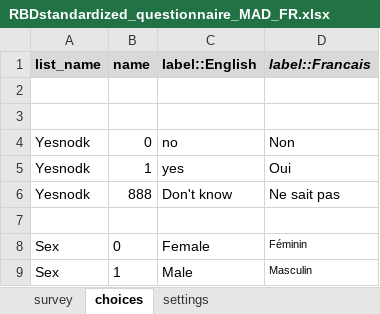
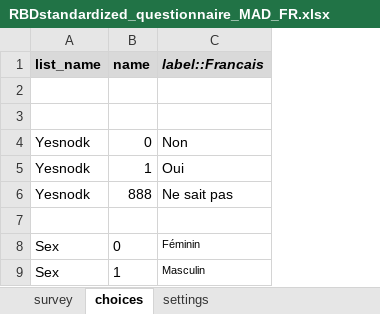
Before and after one commit to boubaseydi/RBD_Resilience_guide_FR, an Excel workbook: questionnaires/RBDstandardized_questionnaire_MAD_FR.xlsx, sheet choices, drawn as a sheet; values as stored, in another font and other column widths than the file's, no borders; the diff names each change by its address in the sheet, - before the commit and + after, or states it on an @@ line.

```diff
--- a/questionnaires/RBDstandardized_questionnaire_MAD_FR.xlsx (sheet choices)
+++ b/questionnaires/RBDstandardized_questionnaire_MAD_FR.xlsx (sheet choices)
-column C (label::English), rows 4-9: no | yes | Don't know |  | Female | Male
```
Also changed, not shown: sheet survey, questionnaires/RBDstandardized_questionnaire_lightexp_FR.xlsx, questionnaires/RBDstandardized_questionnairerCSI_FR.xlsx, 12 other files.
